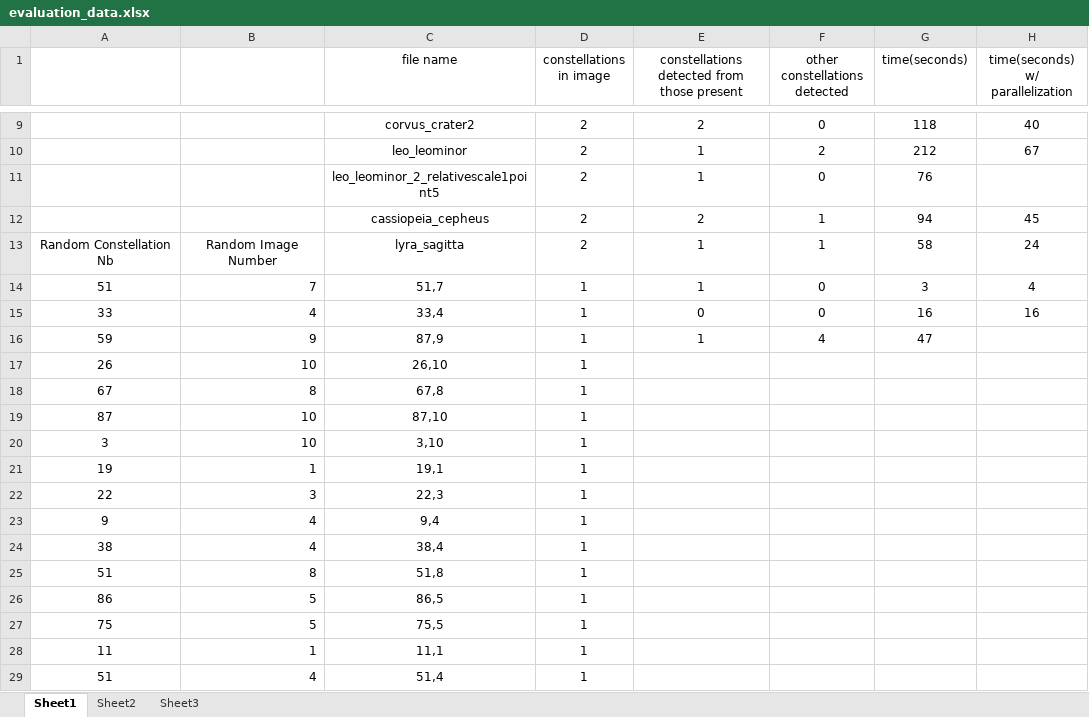
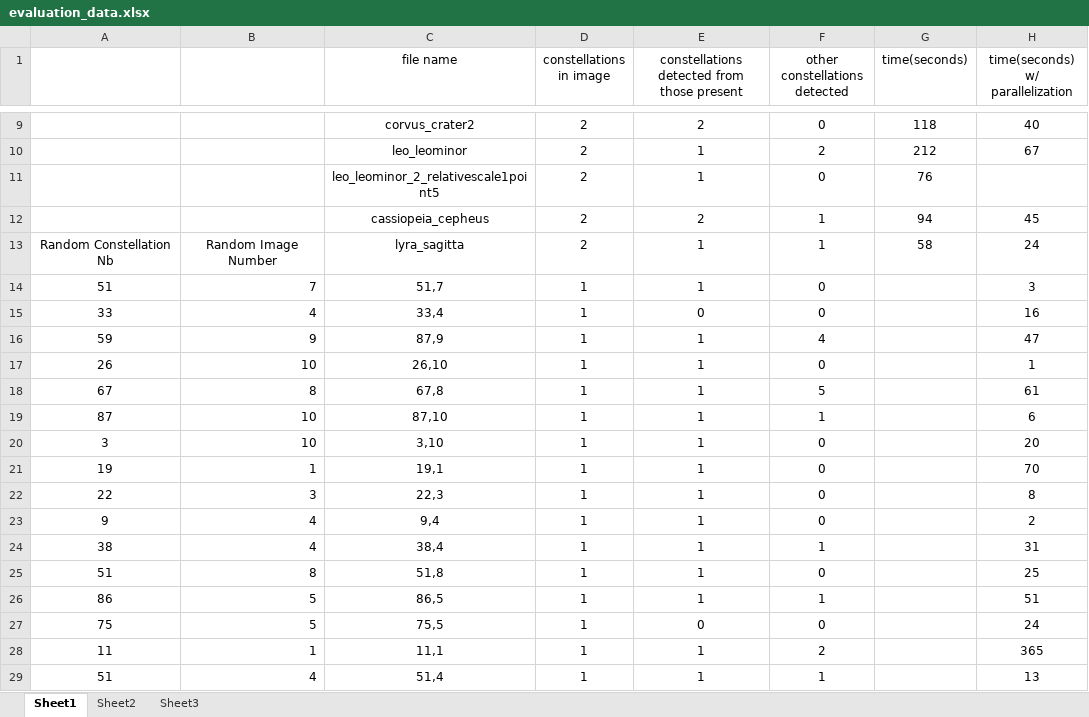
Before and after one commit to spaniolhoratiu/diploma_thesis, an Excel workbook: thesis_data/evaluation_data/evaluation_data.xlsx, sheet Sheet1, drawn as a sheet; only a part is shown, gaps mark what is left out; values as stored, in another font and other column widths than the file's, no borders; the diff covers the shown part only; the diff names each change by its address in the sheet, - before the commit and + after, or states it on an @@ line.

Commit message:
Refactoring. Evaluation.

```diff
--- a/thesis_data/evaluation_data/evaluation_data.xlsx (sheet Sheet1)
+++ b/thesis_data/evaluation_data/evaluation_data.xlsx (sheet Sheet1)
-G14 (time(seconds)): 3
+G14 (time(seconds)): (empty)
-H14 (time(seconds) w/ parallelization): 4
+H14 (time(seconds) w/ parallelization): 3
-G15 (time(seconds)): 16
+G15 (time(seconds)): (empty)
-G16 (time(seconds)): 47
+G16 (time(seconds)): (empty)
-H16 (time(seconds) w/ parallelization): (empty)
+H16 (time(seconds) w/ parallelization): 47
-E17:E26: (empty)
+E17:E26: 1
-F17 (other constellations detected): (empty)
+F17 (other constellations detected): 0
-H17 (time(seconds) w/ parallelization): (empty)
+H17 (time(seconds) w/ parallelization): 1
-F18 (other constellations detected): (empty)
+F18 (other constellations detected): 5
-H18 (time(seconds) w/ parallelization): (empty)
+H18 (time(seconds) w/ parallelization): 61
-F19 (other constellations detected): (empty)
+F19 (other constellations detected): 1
-H19 (time(seconds) w/ parallelization): (empty)
+H19 (time(seconds) w/ parallelization): 6
-F20:F23 (other constellations detected): (empty)
+F20:F23 (other constellations detected): 0
-H20 (time(seconds) w/ parallelization): (empty)
+H20 (time(seconds) w/ parallelization): 20
-H21 (time(seconds) w/ parallelization): (empty)
+H21 (time(seconds) w/ parallelization): 70
-H22 (time(seconds) w/ parallelization): (empty)
+H22 (time(seconds) w/ parallelization): 8
-H23 (time(seconds) w/ parallelization): (empty)
+H23 (time(seconds) w/ parallelization): 2
-F24 (other constellations detected): (empty)
+F24 (other constellations detected): 1
-H24 (time(seconds) w/ parallelization): (empty)
+H24 (time(seconds) w/ parallelization): 31
-F25 (other constellations detected): (empty)
+F25 (other constellations detected): 0
-H25 (time(seconds) w/ parallelization): (empty)
+H25 (time(seconds) w/ parallelization): 25
-F26 (other constellations detected): (empty)
+F26 (other constellations detected): 1
-H26 (time(seconds) w/ parallelization): (empty)
+H26 (time(seconds) w/ parallelization): 51
-E27: (empty)
+E27: 0
-F27 (other constellations detected): (empty)
+F27 (other constellations detected): 0
-H27 (time(seconds) w/ parallelization): (empty)
+H27 (time(seconds) w/ parallelization): 24
-E28:E29: (empty)
+E28:E29: 1
-F28 (other constellations detected): (empty)
+F28 (other constellations detected): 2
-H28 (time(seconds) w/ parallelization): (empty)
+H28 (time(seconds) w/ parallelization): 365
-F29 (other constellations detected): (empty)
+F29 (other constellations detected): 1
-H29 (time(seconds) w/ parallelization): (empty)
+H29 (time(seconds) w/ parallelization): 13
```
Also changed, not shown: 219 edited cells elsewhere in this sheet, 1 other file.
